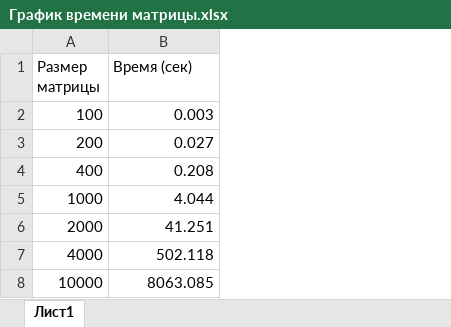
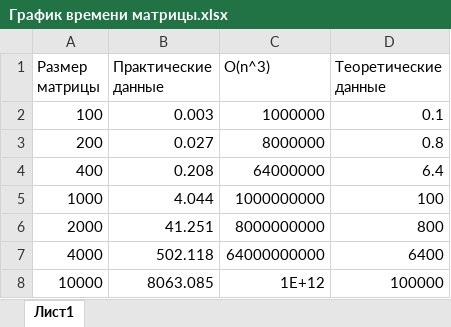
Before and after one commit to LareklAREK/LiOAiIZ-2OURSE-, an Excel workbook: График времени матрицы.xlsx, sheet Лист1, drawn as a sheet; values as stored, in another font and other column widths than the file's, no borders; charts and pictures not drawn; the diff names each change by its address in the sheet, - before the commit and + after, or states it on an @@ line.

Commit message:
Исправленный график

```diff
--- a/График времени матрицы.xlsx (sheet Лист1)
+++ b/График времени матрицы.xlsx (sheet Лист1)
+column C (O(n^3)), rows 2-8: 1000000 | 8000000 | 64000000 | 1000000000 | 8000000000 | 64000000000 | 1E+12
+column D (Теоретические данные), rows 2-8: 0.1 | 0.8 | 6.4 | 100 | 800 | 6400 | 100000
-B1: Время (сек)
+B1: Практические данные
```
Also changed, not shown: charts or pictures.
